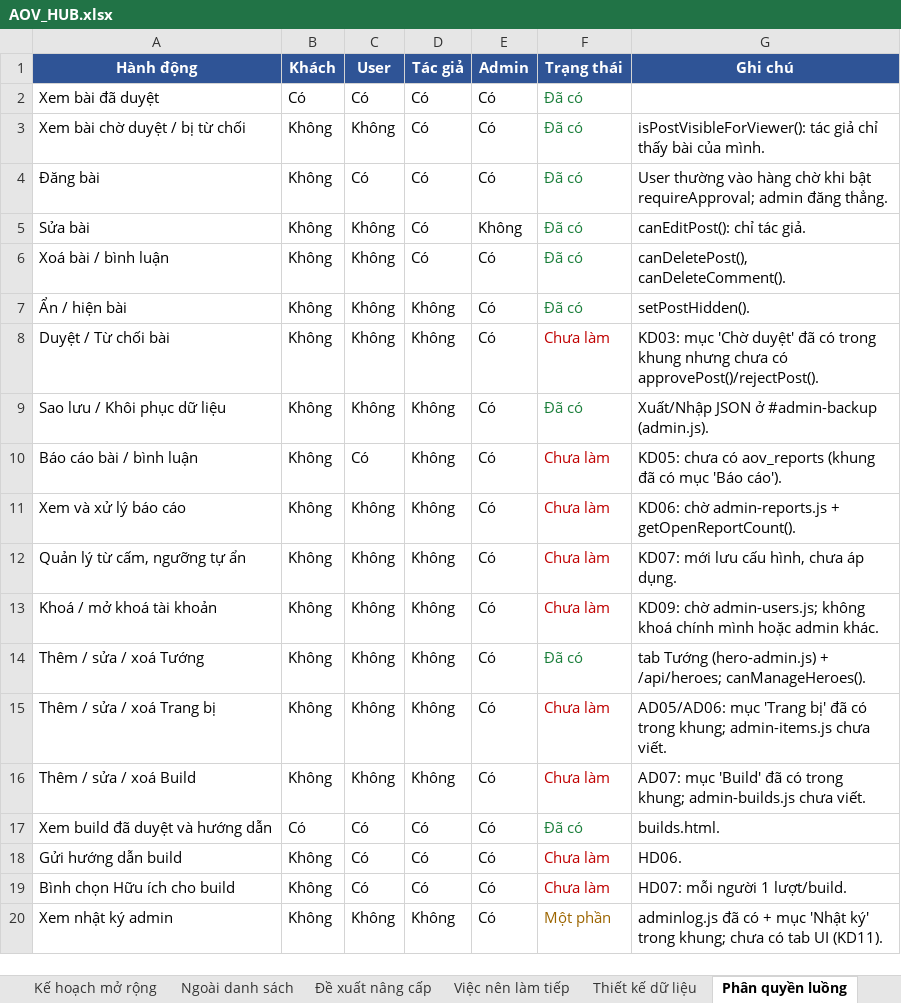
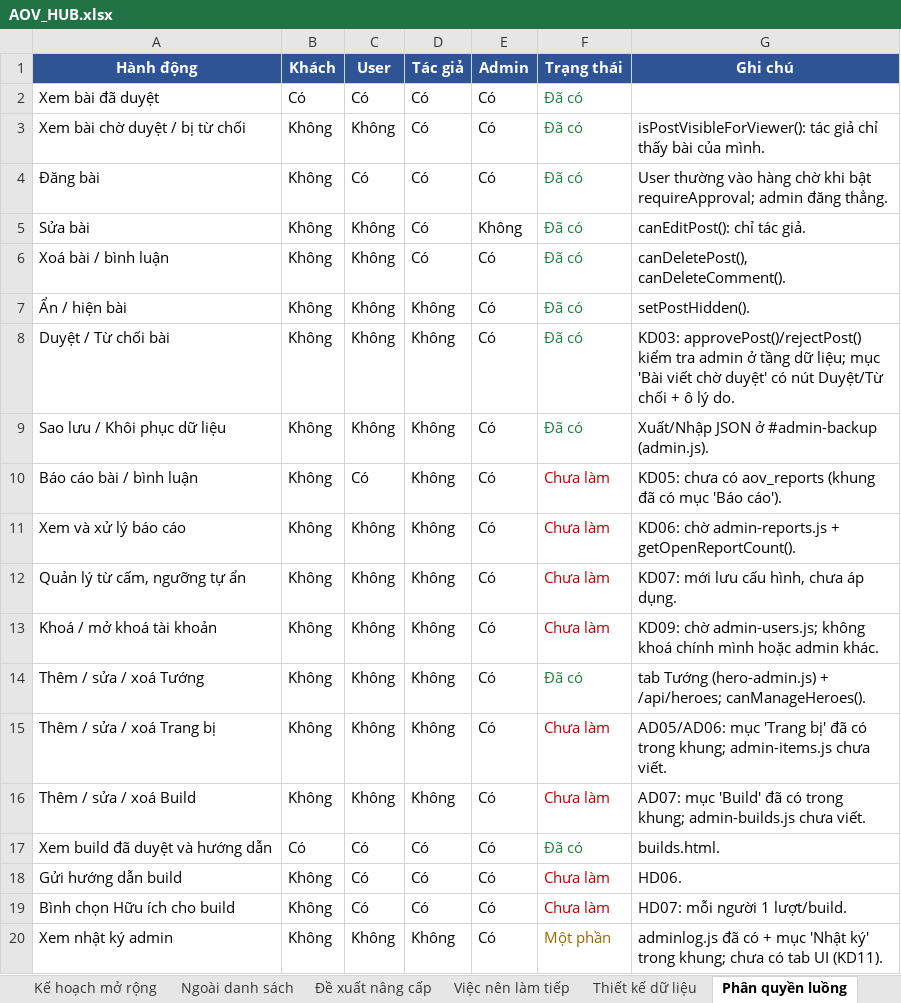
Before and after one commit to NgTrQuMinh/AOV_Hub, an Excel workbook: AOV_HUB.xlsx, sheet Phân quyền luồng, drawn as a sheet; values as stored, in another font and other column widths than the file's, no borders; the diff names each change by its address in the sheet, - before the commit and + after, or states it on an @@ line.

Commit message:
feat(admin): duyet/tu choi bai o tab Cho duyet + test kiem duyet (KD03/KD12/CM06)
feed.js: them getPendingPosts(), approvePost(), rejectPost() (chi admin, ghi reviewedBy/reviewedAt + logAdminAction).

admin-pending.js: muc 'Bai viet cho duyet' voi nut Duyet/Tu choi + o ly do (tuy chon), cap nhat badge.

test-admin-pending.cjs (24 PASS) + test-admin-data.cjs (23 PASS, lop gop du lieu adminDataCheckRun/Load).

Cap nhat aov-hub-data.json + AOV_HUB.xlsx.

```diff
--- a/AOV_HUB.xlsx (sheet Phân quyền luồng)
+++ b/AOV_HUB.xlsx (sheet Phân quyền luồng)
-F8 (Trạng thái): Chưa làm
+F8 (Trạng thái): Đã có
-F8 text colour: #C00000
+F8 text colour: #1B7F3B
-G8 (Ghi chú): KD03: mục 'Chờ duyệt' đã có trong khung nhưng chưa có approvePost()/rejectPost().
+G8 (Ghi chú): KD03: approvePost()/rejectPost() kiểm tra admin ở tầng dữ liệu; mục 'Bài viết chờ duyệt' có nút Duyệt/Từ chối + ô lý do.
```
Also changed, not shown: sheet Nhật ký thay đổi, sheet Kế hoạch mở rộng, sheet Việc nên làm tiếp, 5 other files.
